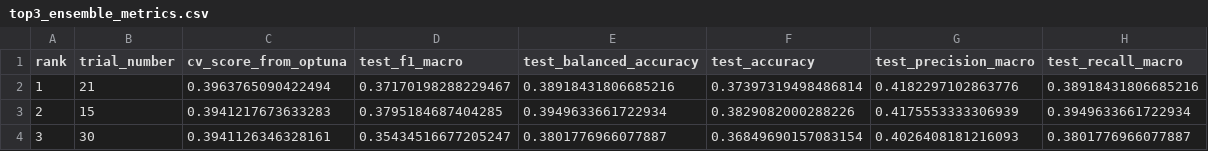
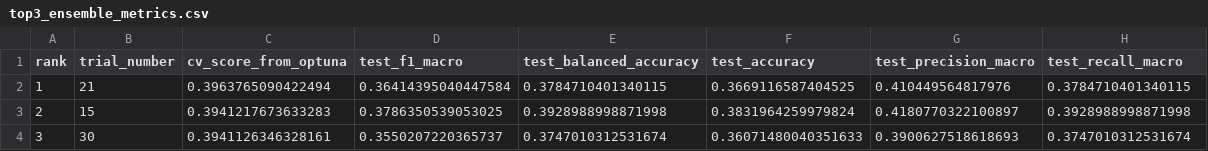
Before and after one commit to aneq05/eth-mlp-project, a CSV file: reports/top3_ensemble_metrics.csv, drawn as a sheet.

```diff
--- a/reports/top3_ensemble_metrics.csv
+++ b/reports/top3_ensemble_metrics.csv
@@ -1,4 +1,4 @@
 rank,trial_number,cv_score_from_optuna,test_f1_macro,test_balanced_accuracy,test_accuracy,test_precision_macro,test_recall_macro
-1,21,0.3963765090422494,0.37170198288229467,0.38918431806685216,0.37397319498486814,0.4182297102863776,0.38918431806685216
-2,15,0.3941217673633283,0.3795184687404285,0.3949633661722934,0.3829082000288226,0.4175553333306939,0.3949633661722934
-3,30,0.3941126346328161,0.35434516677205247,0.3801776966077887,0.36849690157083154,0.4026408181216093,0.3801776966077887
+1,21,0.3963765090422494,0.36414395040447584,0.3784710401340115,0.3669116587404525,0.410449564817976,0.3784710401340115
+2,15,0.3941217673633283,0.3786350539053025,0.3928988998871998,0.3831964259979824,0.4180770322100897,0.3928988998871998
+3,30,0.3941126346328161,0.3550207220365737,0.3747010312531674,0.36071480040351633,0.3900627518618693,0.3747010312531674
```
Also changed, not shown: 7 other files.
